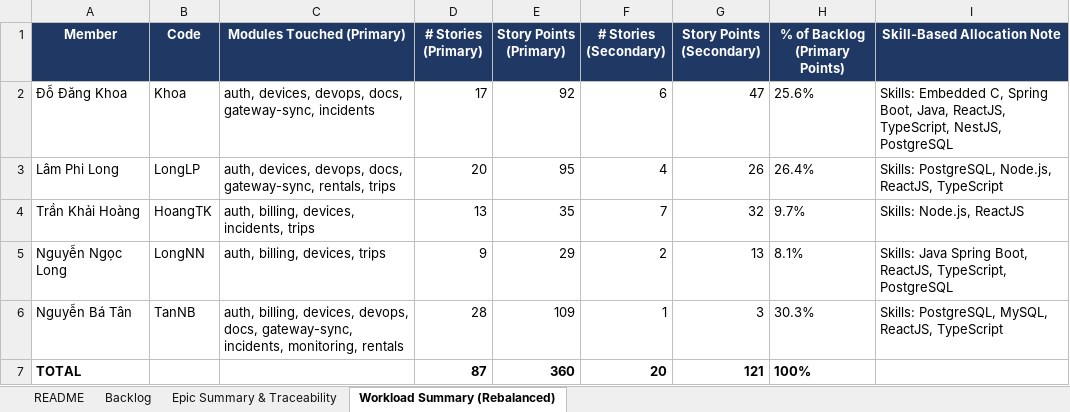
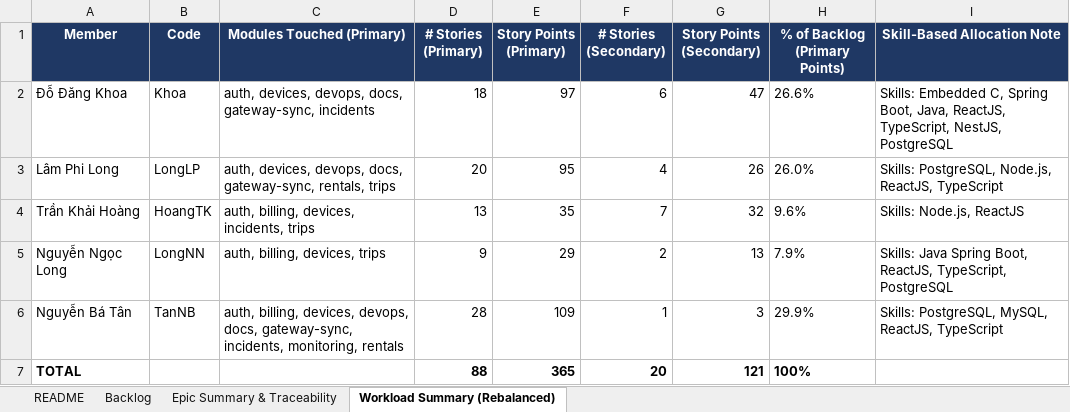
Before and after one commit to TrekLink-Team/treklink-docs, an Excel workbook: _docs/00-project-context/User_Story_Agile_TrekLink.xlsx, sheet Workload Summary (Rebalanced), drawn as a sheet; values as stored, in another font and other column widths than the file's, no borders; the diff names each change by its address in the sheet, - before the commit and + after, or states it on an @@ line.

```diff
--- a/_docs/00-project-context/User_Story_Agile_TrekLink.xlsx (sheet Workload Summary (Rebalanced))
+++ b/_docs/00-project-context/User_Story_Agile_TrekLink.xlsx (sheet Workload Summary (Rebalanced))
-D2 (# Stories (Primary)): 17
+D2 (# Stories (Primary)): 18
-E2 (Story Points (Primary)): 92
+E2 (Story Points (Primary)): 97
-H2 (% of Backlog (Primary Points)): 25.6%
+H2 (% of Backlog (Primary Points)): 26.6%
-H3 (% of Backlog (Primary Points)): 26.4%
+H3 (% of Backlog (Primary Points)): 26.0%
-H4 (% of Backlog (Primary Points)): 9.7%
+H4 (% of Backlog (Primary Points)): 9.6%
-H5 (% of Backlog (Primary Points)): 8.1%
+H5 (% of Backlog (Primary Points)): 7.9%
-H6 (% of Backlog (Primary Points)): 30.3%
+H6 (% of Backlog (Primary Points)): 29.9%
-D7 (# Stories (Primary)): 87
+D7 (# Stories (Primary)): 88
-E7 (Story Points (Primary)): 360
+E7 (Story Points (Primary)): 365
```
Also changed, not shown: sheet Backlog, sheet Epic Summary & Traceability, 10 other files.
